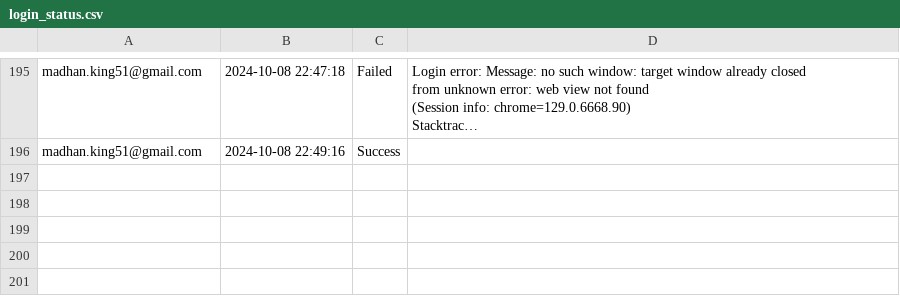
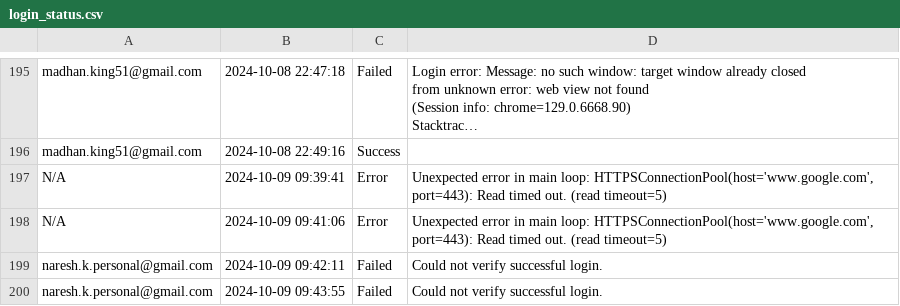
Before and after one commit to mk070/linkedin-phishing-detection, a CSV file: output/login_status.csv, drawn as a sheet; only a part is shown, gaps mark what is left out; long unchanged cells end in …; the diff covers the shown part only; the diff names each change by its address in the sheet, - before the commit and + after, or states it on an @@ line.

```diff
--- a/output/login_status.csv
+++ b/output/login_status.csv
+row 197: N/A | 2024-10-09 09:39:41 | Error | Unexpected error in main loop: HTTPSConnectionPool(host='www.google.com', port=443): Read timed out. (read timeout=5)
+row 198: N/A | 2024-10-09 09:41:06 | Error | Unexpected error in main loop: HTTPSConnectionPool(host='www.google.com', port=443): Read timed out. (read timeout=5)
+row 199: naresh.k.personal@gmail.com | 2024-10-09 09:42:11 | Failed | Could not verify successful login.
+row 200: naresh.k.personal@gmail.com | 2024-10-09 09:43:55 | Failed | Could not verify successful login.
```
Also changed, not shown: 9 added rows elsewhere in this file, 3 other files.
